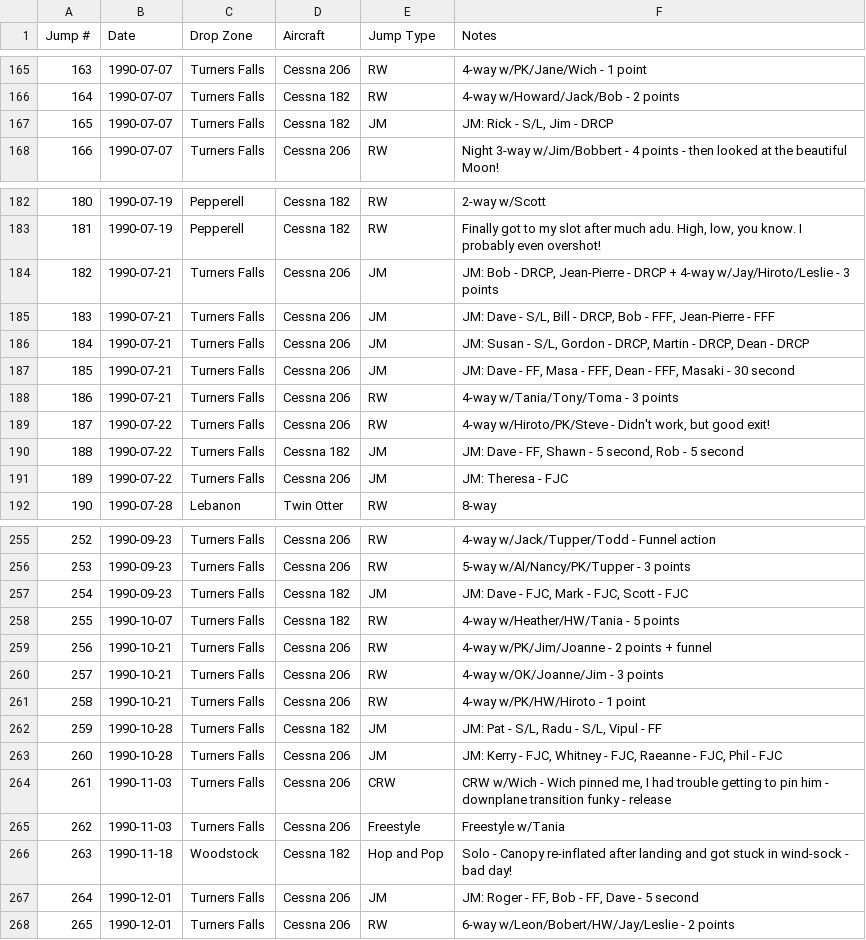
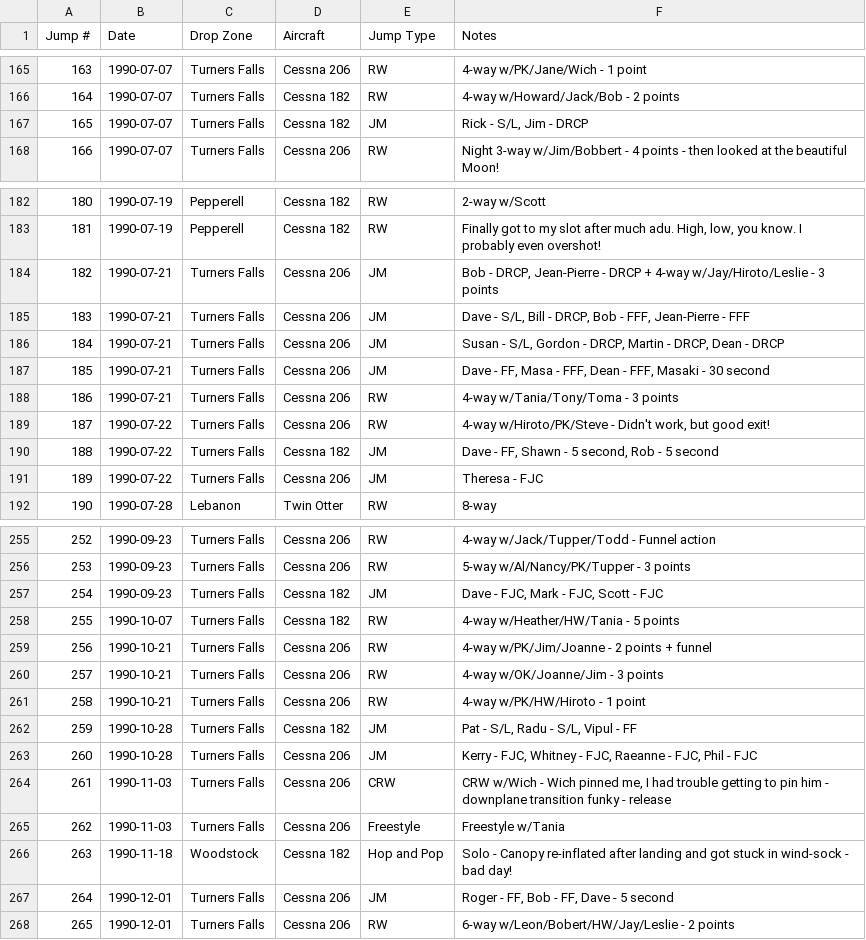
Before and after one commit to wildlava/skydive-logbook, a CSV file: first_logbooks.csv, drawn as a sheet; only a part is shown, gaps mark what is left out; the diff covers the shown part only.

Commit message:
Remove the redundant "JM:" on JM jumps

```diff
--- a/first_logbooks.csv
+++ b/first_logbooks.csv
@@ -166,3 +166,3 @@ Jump #,Date,Drop Zone,Aircraft,Jump Type,Notes
 164,1990-07-07,Turners Falls,Cessna 182,RW,4-way w/Howard/Jack/Bob - 2 points
-165,1990-07-07,Turners Falls,Cessna 182,JM,"JM: Rick - S/L, Jim - DRCP"
+165,1990-07-07,Turners Falls,Cessna 182,JM,"Rick - S/L, Jim - DRCP"
 166,1990-07-07,Turners Falls,Cessna 206,RW,Night 3-way w/Jim/Bobbert - 4 points - then looked at the beautiful Moon!
@@ -183,10 +183,10 @@ Jump #,Date,Drop Zone,Aircraft,Jump Type,Notes
 181,1990-07-19,Pepperell,Cessna 182,RW,"Finally got to my slot after much adu. High, low, you know. I probably even overshot!"
-182,1990-07-21,Turners Falls,Cessna 206,JM,"JM: Bob - DRCP, Jean-Pierre - DRCP + 4-way w/Jay/Hiroto/Leslie - 3 points"
-183,1990-07-21,Turners Falls,Cessna 206,JM,"JM: Dave - S/L, Bill - DRCP, Bob - FFF, Jean-Pierre - FFF"
-184,1990-07-21,Turners Falls,Cessna 206,JM,"JM: Susan - S/L, Gordon - DRCP, Martin - DRCP, Dean - DRCP"
-185,1990-07-21,Turners Falls,Cessna 206,JM,"JM: Dave - FF, Masa - FFF, Dean - FFF, Masaki - 30 second"
+182,1990-07-21,Turners Falls,Cessna 206,JM,"Bob - DRCP, Jean-Pierre - DRCP + 4-way w/Jay/Hiroto/Leslie - 3 points"
+183,1990-07-21,Turners Falls,Cessna 206,JM,"Dave - S/L, Bill - DRCP, Bob - FFF, Jean-Pierre - FFF"
+184,1990-07-21,Turners Falls,Cessna 206,JM,"Susan - S/L, Gordon - DRCP, Martin - DRCP, Dean - DRCP"
+185,1990-07-21,Turners Falls,Cessna 206,JM,"Dave - FF, Masa - FFF, Dean - FFF, Masaki - 30 second"
 186,1990-07-21,Turners Falls,Cessna 206,RW,4-way w/Tania/Tony/Toma - 3 points
 187,1990-07-22,Turners Falls,Cessna 206,RW,"4-way w/Hiroto/PK/Steve - Didn't work, but good exit!"
-188,1990-07-22,Turners Falls,Cessna 182,JM,"JM: Dave - FF, Shawn - 5 second, Rob - 5 second"
-189,1990-07-22,Turners Falls,Cessna 206,JM,JM: Theresa - FJC
+188,1990-07-22,Turners Falls,Cessna 182,JM,"Dave - FF, Shawn - 5 second, Rob - 5 second"
+189,1990-07-22,Turners Falls,Cessna 206,JM,Theresa - FJC
 190,1990-07-28,Lebanon,Twin Otter,RW,8-way
@@ -256,3 +256,3 @@ Jump #,Date,Drop Zone,Aircraft,Jump Type,Notes
 253,1990-09-23,Turners Falls,Cessna 206,RW,5-way w/Al/Nancy/PK/Tupper - 3 points
-254,1990-09-23,Turners Falls,Cessna 182,JM,"JM: Dave - FJC, Mark - FJC, Scott - FJC"
+254,1990-09-23,Turners Falls,Cessna 182,JM,"Dave - FJC, Mark - FJC, Scott - FJC"
 255,1990-10-07,Turners Falls,Cessna 182,RW,4-way w/Heather/HW/Tania - 5 points
@@ -261,4 +261,4 @@ Jump #,Date,Drop Zone,Aircraft,Jump Type,Notes
 258,1990-10-21,Turners Falls,Cessna 206,RW,4-way w/PK/HW/Hiroto - 1 point
-259,1990-10-28,Turners Falls,Cessna 182,JM,"JM: Pat - S/L, Radu - S/L, Vipul - FF"
-260,1990-10-28,Turners Falls,Cessna 206,JM,"JM: Kerry - FJC, Whitney - FJC, Raeanne - FJC, Phil - FJC"
+259,1990-10-28,Turners Falls,Cessna 182,JM,"Pat - S/L, Radu - S/L, Vipul - FF"
+260,1990-10-28,Turners Falls,Cessna 206,JM,"Kerry - FJC, Whitney - FJC, Raeanne - FJC, Phil - FJC"
 261,1990-11-03,Turners Falls,Cessna 206,CRW,"CRW w/Wich - Wich pinned me, I had trouble getting to pin him - downplane transition funky - release"
@@ -266,3 +266,3 @@ Jump #,Date,Drop Zone,Aircraft,Jump Type,Notes
 263,1990-11-18,Woodstock,Cessna 182,Hop and Pop,Solo - Canopy re-inflated after landing and got stuck in wind-sock - bad day!
-264,1990-12-01,Turners Falls,Cessna 206,JM,"JM: Roger - FF, Bob - FF, Dave - 5 second"
+264,1990-12-01,Turners Falls,Cessna 206,JM,"Roger - FF, Bob - FF, Dave - 5 second"
 265,1990-12-01,Turners Falls,Cessna 206,RW,6-way w/Leon/Bobert/HW/Jay/Leslie - 2 points
```
Also changed, not shown: 8 edited cells elsewhere in this file.
